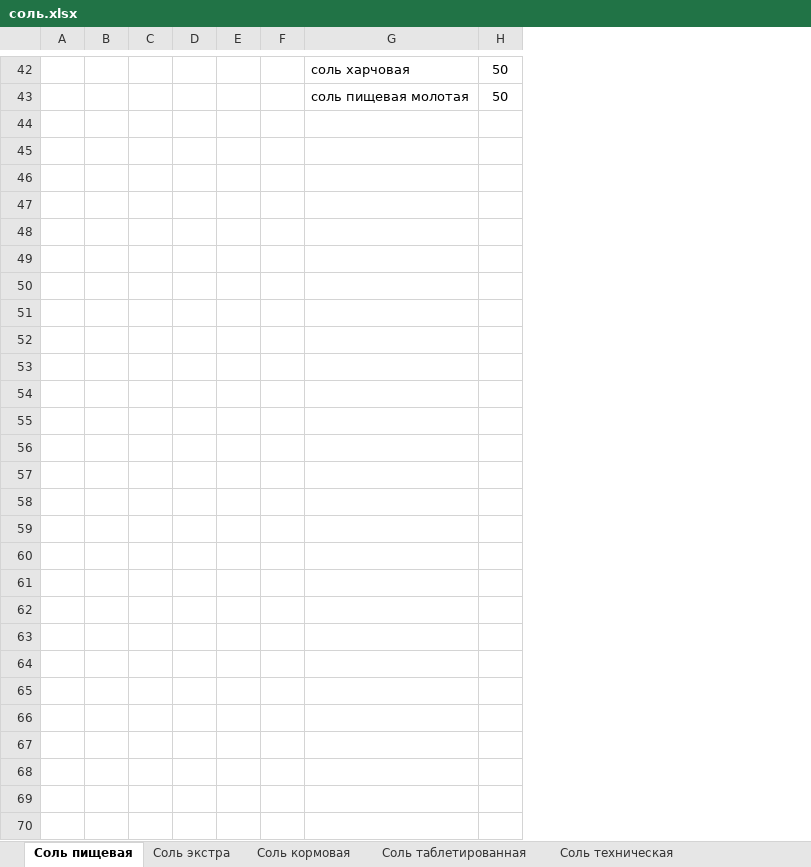
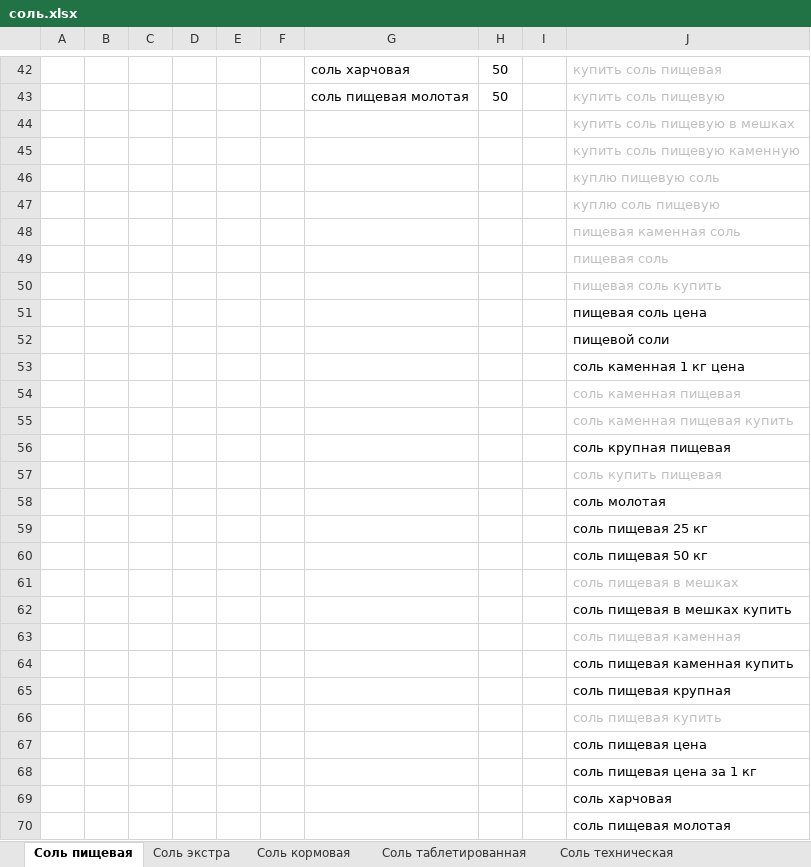
Before and after one commit to Romron/conspectus, an Excel workbook: Фриланс/Projects/atena.com.ua/соль.xlsx, sheet Соль пищевая, drawn as a sheet; only a part is shown, gaps mark what is left out; values as stored, in another font and other column widths than the file's, no borders; the diff covers the shown part only; the diff names each change by its address in the sheet, - before the commit and + after, or states it on an @@ line.

```diff
--- a/Фриланс/Projects/atena.com.ua/соль.xlsx (sheet Соль пищевая)
+++ b/Фриланс/Projects/atena.com.ua/соль.xlsx (sheet Соль пищевая)
+column I, empty
+column J, rows 42-43: купить соль пищевая | купить соль пищевую
+row 44:  |  |  |  |  |  |  |  |  | купить соль пищевую в мешках
+row 45:  |  |  |  |  |  |  |  |  | купить соль пищевую каменную
+row 46:  |  |  |  |  |  |  |  |  | куплю пищевую соль
+row 47:  |  |  |  |  |  |  |  |  | куплю соль пищевую
+row 48:  |  |  |  |  |  |  |  |  | пищевая каменная соль
+row 49:  |  |  |  |  |  |  |  |  | пищевая соль
+row 50:  |  |  |  |  |  |  |  |  | пищевая соль купить
+row 51:  |  |  |  |  |  |  |  |  | пищевая соль цена
+row 52:  |  |  |  |  |  |  |  |  | пищевой соли
+row 53:  |  |  |  |  |  |  |  |  | соль каменная 1 кг цена
+row 54:  |  |  |  |  |  |  |  |  | соль каменная пищевая
+row 55:  |  |  |  |  |  |  |  |  | соль каменная пищевая купить
+row 56:  |  |  |  |  |  |  |  |  | соль крупная пищевая
+row 57:  |  |  |  |  |  |  |  |  | соль купить пищевая
+row 58:  |  |  |  |  |  |  |  |  | соль молотая
+row 59:  |  |  |  |  |  |  |  |  | соль пищевая 25 кг
+row 60:  |  |  |  |  |  |  |  |  | соль пищевая 50 кг
+row 61:  |  |  |  |  |  |  |  |  | соль пищевая в мешках
+row 62:  |  |  |  |  |  |  |  |  | соль пищевая в мешках купить
+row 63:  |  |  |  |  |  |  |  |  | соль пищевая каменная
+row 64:  |  |  |  |  |  |  |  |  | соль пищевая каменная купить
+row 65:  |  |  |  |  |  |  |  |  | соль пищевая крупная
+row 66:  |  |  |  |  |  |  |  |  | соль пищевая купить
+row 67:  |  |  |  |  |  |  |  |  | соль пищевая цена
+row 68:  |  |  |  |  |  |  |  |  | соль пищевая цена за 1 кг
+row 69:  |  |  |  |  |  |  |  |  | соль харчовая
+row 70:  |  |  |  |  |  |  |  |  | соль пищевая молотая
```
Also changed, not shown: 2 edited cells elsewhere in this sheet, sheet Соль экстра, Фриланс/Projects/atena.com.ua/анализ товарных позиций.xlsx.
